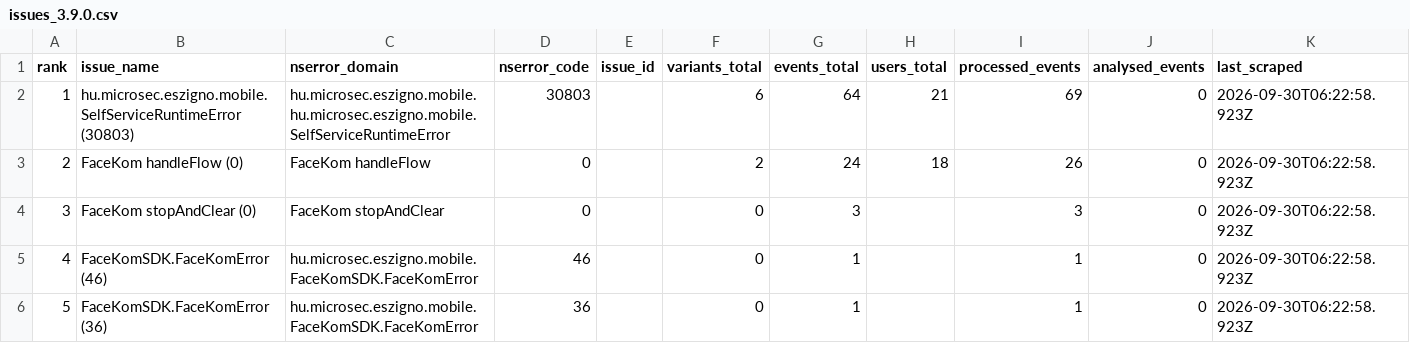
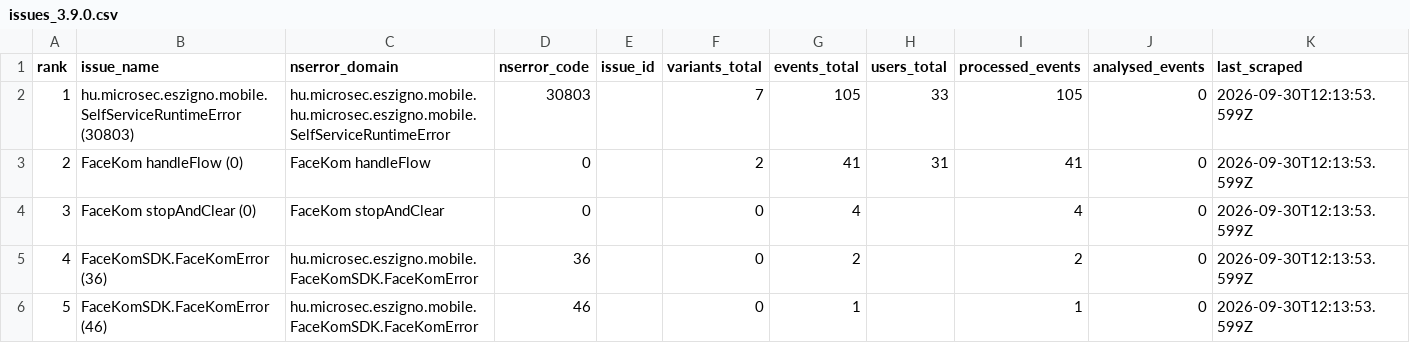
Before and after one commit to glizik/GFK, a CSV file: data/issues_3.9.0.csv, drawn as a sheet.

```diff
--- a/data/issues_3.9.0.csv
+++ b/data/issues_3.9.0.csv
@@ -1,6 +1,6 @@
 rank,issue_name,nserror_domain,nserror_code,issue_id,variants_total,events_total,users_total,processed_events,analysed_events,last_scraped
-1,hu.microsec.eszigno.mobile.SelfServiceRuntimeError (30803),hu.microsec.eszigno.mobile.hu.microsec.eszigno.mobile.SelfServiceRuntimeError,30803,,6,64,21,69,0,2026-09-30T06:22:58.923Z
-2,FaceKom handleFlow (0),FaceKom handleFlow,0,,2,24,18,26,0,2026-09-30T06:22:58.923Z
-3,FaceKom stopAndClear (0),FaceKom stopAndClear,0,,0,3,,3,0,2026-09-30T06:22:58.923Z
-4,FaceKomSDK.FaceKomError (46),hu.microsec.eszigno.mobile.FaceKomSDK.FaceKomError,46,,0,1,,1,0,2026-09-30T06:22:58.923Z
-5,FaceKomSDK.FaceKomError (36),hu.microsec.eszigno.mobile.FaceKomSDK.FaceKomError,36,,0,1,,1,0,2026-09-30T06:22:58.923Z
+1,hu.microsec.eszigno.mobile.SelfServiceRuntimeError (30803),hu.microsec.eszigno.mobile.hu.microsec.eszigno.mobile.SelfServiceRuntimeError,30803,,7,105,33,105,0,2026-09-30T12:13:53.599Z
+2,FaceKom handleFlow (0),FaceKom handleFlow,0,,2,41,31,41,0,2026-09-30T12:13:53.599Z
+3,FaceKom stopAndClear (0),FaceKom stopAndClear,0,,0,4,,4,0,2026-09-30T12:13:53.599Z
+4,FaceKomSDK.FaceKomError (36),hu.microsec.eszigno.mobile.FaceKomSDK.FaceKomError,36,,0,2,,2,0,2026-09-30T12:13:53.599Z
+5,FaceKomSDK.FaceKomError (46),hu.microsec.eszigno.mobile.FaceKomSDK.FaceKomError,46,,0,1,,1,0,2026-09-30T12:13:53.599Z
```
Also changed, not shown: 2 other files.
